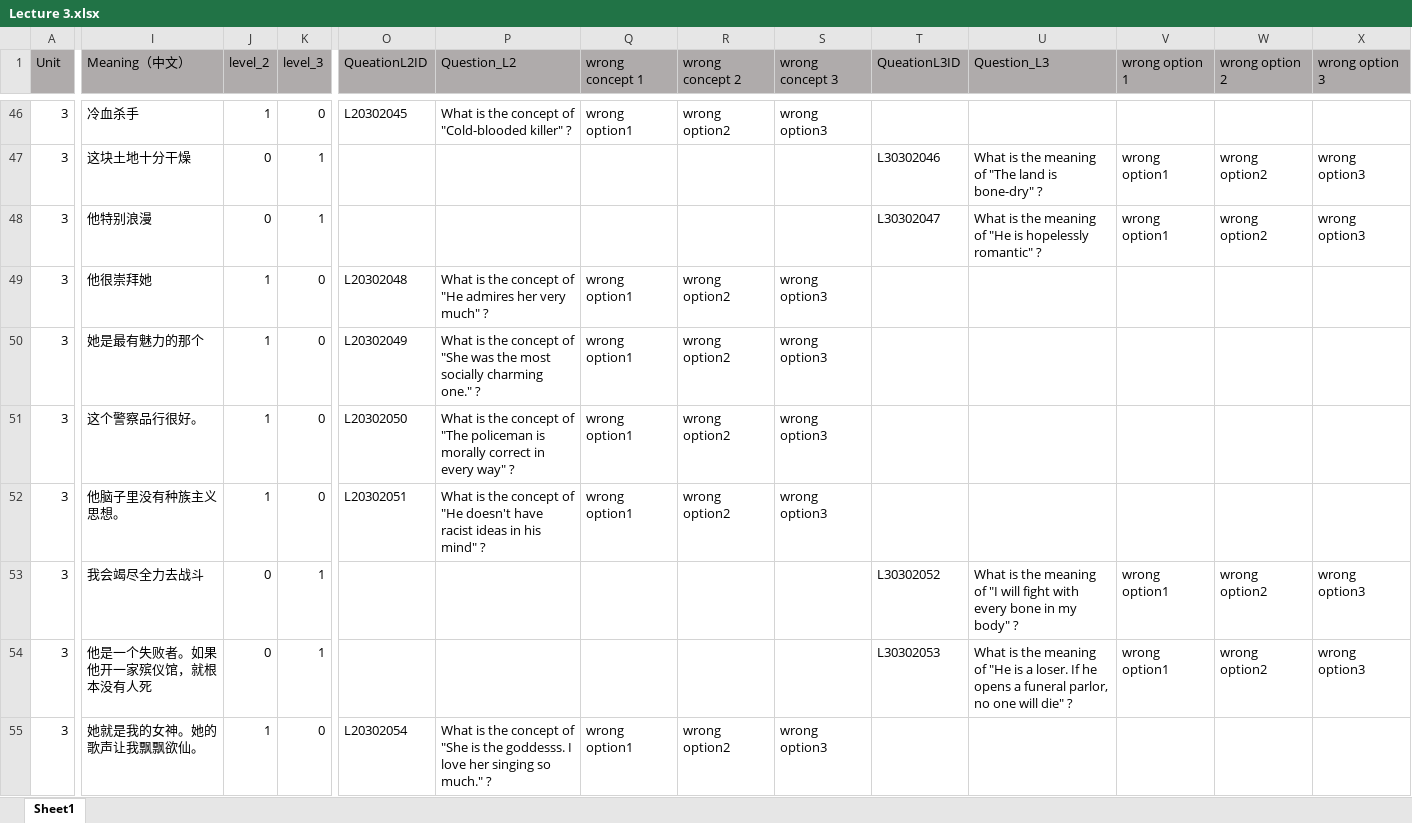
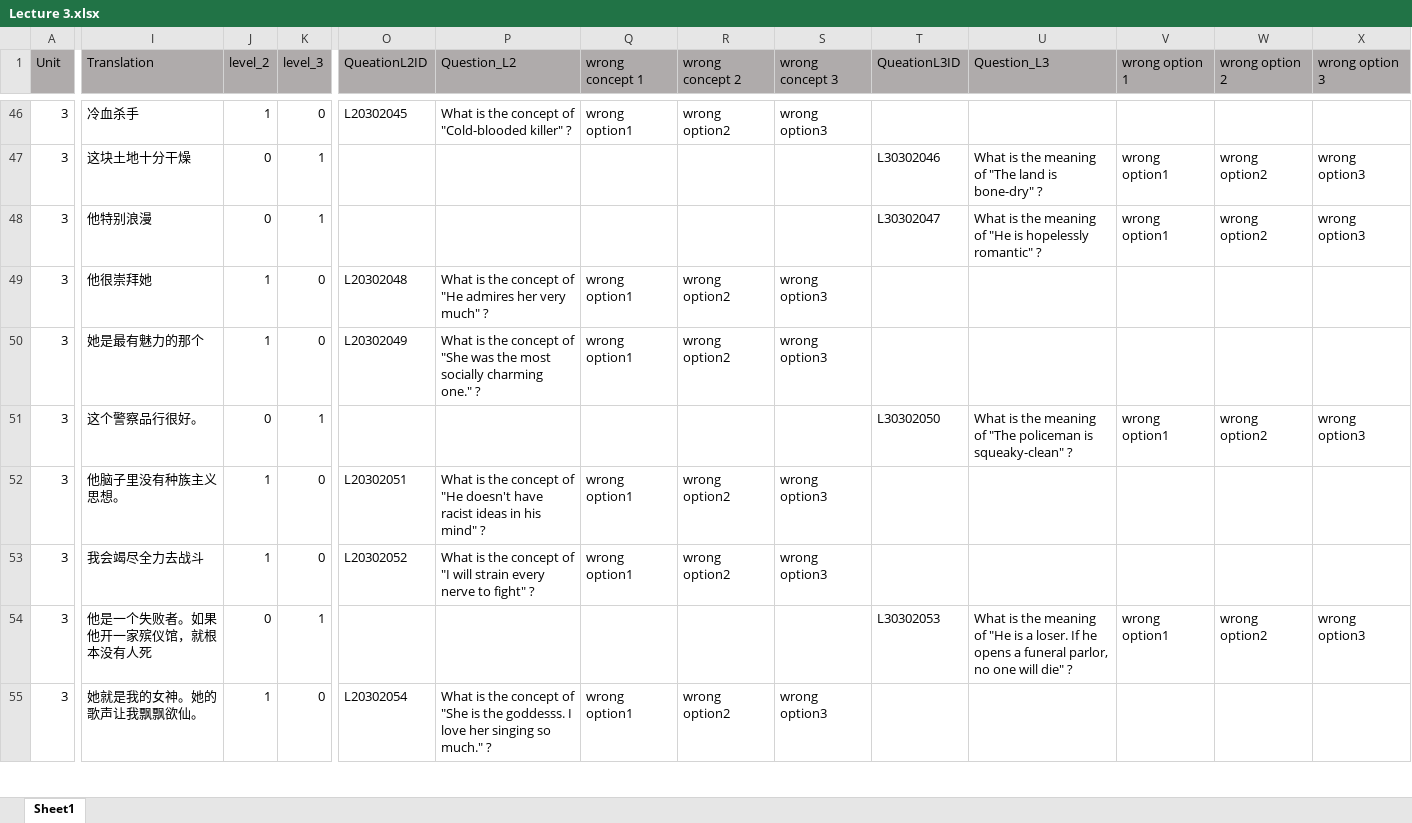
Before and after one commit to Undefeated-man/AI_teaching_project, an Excel workbook: miniproject/template/Lectures/Lecture 3.xlsx, sheet Sheet1, drawn as a sheet; only a part is shown, gaps mark what is left out; values as stored, in another font and other column widths than the file's, no borders; the diff covers the shown part only; the diff names each change by its address in the sheet, - before the commit and + after, or states it on an @@ line.

Commit message:
update to add addDataBase function

```diff
--- a/miniproject/template/Lectures/Lecture 3.xlsx (sheet Sheet1)
+++ b/miniproject/template/Lectures/Lecture 3.xlsx (sheet Sheet1)
-I1: Meaning（中文）
+I1: Translation
-J51 (level_2): 1
+J51 (level_2): 0
-K51 (level_3): 0
+K51 (level_3): 1
-O51 (QueationL2ID): L20302050
+O51 (QueationL2ID): (empty)
-P51 (Question_L2): What is the concept of "The policeman is morally correct in every way" ?
+P51 (Question_L2): (empty)
-Q51 (wrong concept 1): wrong option1
+Q51 (wrong concept 1): (empty)
-R51 (wrong concept 2): wrong option2
+R51 (wrong concept 2): (empty)
-S51 (wrong concept 3): wrong option3
+S51 (wrong concept 3): (empty)
-T51 (QueationL3ID): (empty)
+T51 (QueationL3ID): L30302050
-U51 (Question_L3): (empty)
+U51 (Question_L3): What is the meaning of "The policeman is squeaky-clean" ?
-V51 (wrong option 1): (empty)
+V51 (wrong option 1): wrong option1
-W51 (wrong option 2): (empty)
+W51 (wrong option 2): wrong option2
-X51 (wrong option 3): (empty)
+X51 (wrong option 3): wrong option3
-J53 (level_2): 0
+J53 (level_2): 1
-K53 (level_3): 1
+K53 (level_3): 0
-O53 (QueationL2ID): (empty)
+O53 (QueationL2ID): L20302052
-P53 (Question_L2): (empty)
+P53 (Question_L2): What is the concept of "I will strain every nerve to fight" ?
-Q53 (wrong concept 1): (empty)
+Q53 (wrong concept 1): wrong option1
-R53 (wrong concept 2): (empty)
+R53 (wrong concept 2): wrong option2
-S53 (wrong concept 3): (empty)
+S53 (wrong concept 3): wrong option3
-T53 (QueationL3ID): L30302052
+T53 (QueationL3ID): (empty)
-U53 (Question_L3): What is the meaning of "I will fight with every bone in my body" ?
+U53 (Question_L3): (empty)
-V53 (wrong option 1): wrong option1
+V53 (wrong option 1): (empty)
-W53 (wrong option 2): wrong option2
+W53 (wrong option 2): (empty)
-X53 (wrong option 3): wrong option3
+X53 (wrong option 3): (empty)
```
Also changed, not shown: 6 added rows, 6 removed rows, 585 edited cells and cell formats elsewhere in this sheet, formulas that keep their value, miniproject/template/Lectures/Lecture 11.xlsx, miniproject/template/Lectures/Lecture 2.xlsx, 8 other files.
